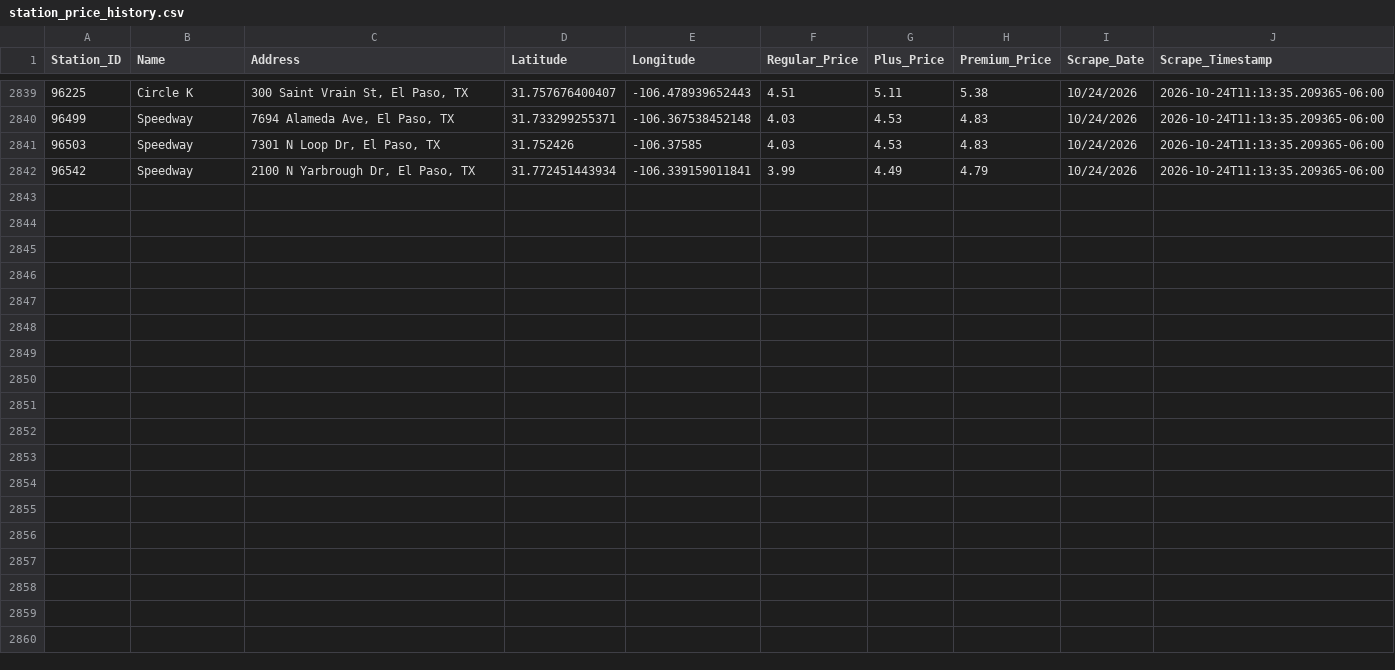
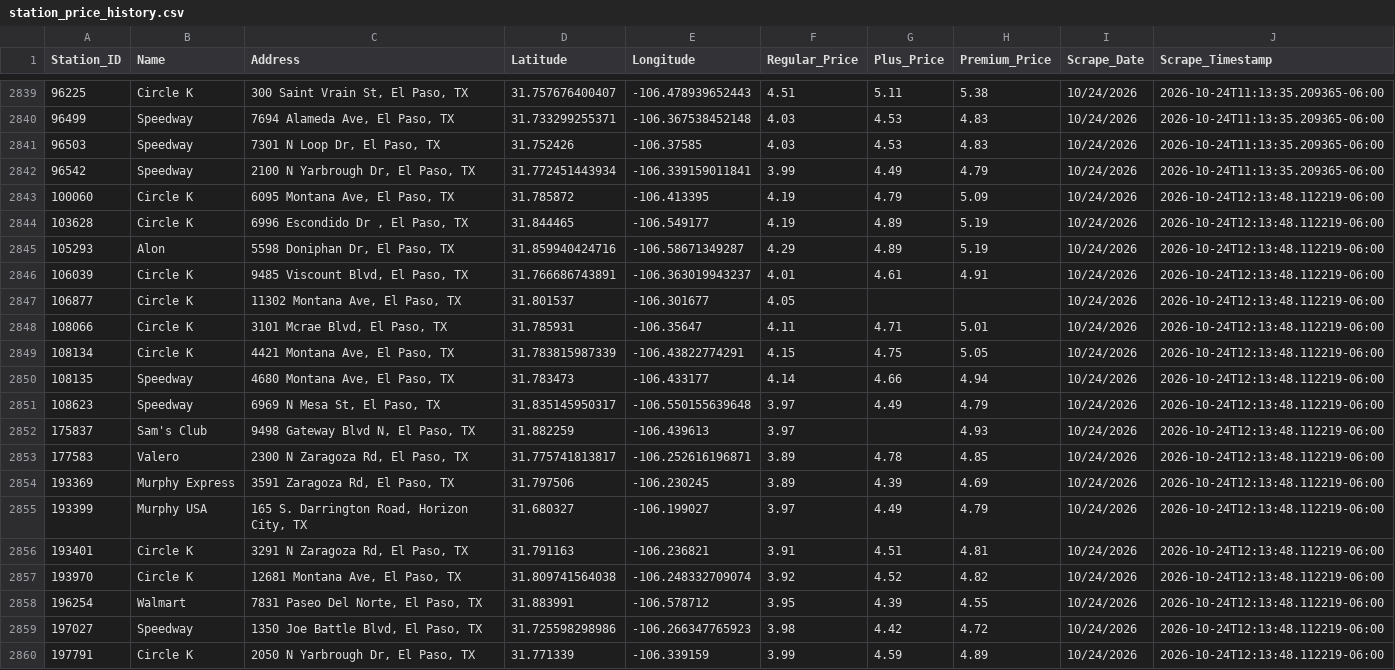
Before and after one commit to hoffmanap/epgas, a CSV file: station_price_history.csv, drawn as a sheet; only a part is shown, gaps mark what is left out; the diff names each change by its address in the sheet, - before the commit and + after, or states it on an @@ line.

```diff
--- a/station_price_history.csv
+++ b/station_price_history.csv
+row 2843: 100060 | Circle K | 6095 Montana Ave, El Paso, TX | 31.785872 | -106.413395 | 4.19 | 4.79 | 5.09 | 10/24/2026 | 2026-10-24T12:13:48.112219-06:00
+row 2844: 103628 | Circle K | 6996 Escondido Dr , El Paso, TX | 31.844465 | -106.549177 | 4.19 | 4.89 | 5.19 | 10/24/2026 | 2026-10-24T12:13:48.112219-06:00
+row 2845: 105293 | Alon | 5598 Doniphan Dr, El Paso, TX | 31.859940424716 | -106.58671349287 | 4.29 | 4.89 | 5.19 | 10/24/2026 | 2026-10-24T12:13:48.112219-06:00
+row 2846: 106039 | Circle K | 9485 Viscount Blvd, El Paso, TX | 31.766686743891 | -106.363019943237 | 4.01 | 4.61 | 4.91 | 10/24/2026 | 2026-10-24T12:13:48.112219-06:00
+row 2847: 106877 | Circle K | 11302 Montana Ave, El Paso, TX | 31.801537 | -106.301677 | 4.05 |  |  | 10/24/2026 | 2026-10-24T12:13:48.112219-06:00
+row 2848: 108066 | Circle K | 3101 Mcrae Blvd, El Paso, TX | 31.785931 | -106.35647 | 4.11 | 4.71 | 5.01 | 10/24/2026 | 2026-10-24T12:13:48.112219-06:00
+row 2849: 108134 | Circle K | 4421 Montana Ave, El Paso, TX | 31.783815987339 | -106.43822774291 | 4.15 | 4.75 | 5.05 | 10/24/2026 | 2026-10-24T12:13:48.112219-06:00
+row 2850: 108135 | Speedway | 4680 Montana Ave, El Paso, TX | 31.783473 | -106.433177 | 4.14 | 4.66 | 4.94 | 10/24/2026 | 2026-10-24T12:13:48.112219-06:00
+row 2851: 108623 | Speedway | 6969 N Mesa St, El Paso, TX | 31.835145950317 | -106.550155639648 | 3.97 | 4.49 | 4.79 | 10/24/2026 | 2026-10-24T12:13:48.112219-06:00
+row 2852: 175837 | Sam's Club | 9498 Gateway Blvd N, El Paso, TX | 31.882259 | -106.439613 | 3.97 |  | 4.93 | 10/24/2026 | 2026-10-24T12:13:48.112219-06:00
+row 2853: 177583 | Valero | 2300 N Zaragoza Rd, El Paso, TX | 31.775741813817 | -106.252616196871 | 3.89 | 4.78 | 4.85 | 10/24/2026 | 2026-10-24T12:13:48.112219-06:00
+row 2854: 193369 | Murphy Express | 3591 Zaragoza Rd, El Paso, TX | 31.797506 | -106.230245 | 3.89 | 4.39 | 4.69 | 10/24/2026 | 2026-10-24T12:13:48.112219-06:00
+row 2855: 193399 | Murphy USA | 165 S. Darrington Road, Horizon City, TX | 31.680327 | -106.199027 | 3.97 | 4.49 | 4.79 | 10/24/2026 | 2026-10-24T12:13:48.112219-06:00
+row 2856: 193401 | Circle K | 3291 N Zaragoza Rd, El Paso, TX | 31.791163 | -106.236821 | 3.91 | 4.51 | 4.81 | 10/24/2026 | 2026-10-24T12:13:48.112219-06:00
+row 2857: 193970 | Circle K | 12681 Montana Ave, El Paso, TX | 31.809741564038 | -106.248332709074 | 3.92 | 4.52 | 4.82 | 10/24/2026 | 2026-10-24T12:13:48.112219-06:00
+row 2858: 196254 | Walmart | 7831 Paseo Del Norte, El Paso, TX | 31.883991 | -106.578712 | 3.95 | 4.39 | 4.55 | 10/24/2026 | 2026-10-24T12:13:48.112219-06:00
+row 2859: 197027 | Speedway | 1350 Joe Battle Blvd, El Paso, TX | 31.725598298986 | -106.266347765923 | 3.98 | 4.42 | 4.72 | 10/24/2026 | 2026-10-24T12:13:48.112219-06:00
+row 2860: 197791 | Circle K | 2050 N Yarbrough Dr, El Paso, TX | 31.771339 | -106.339159 | 3.99 | 4.59 | 4.89 | 10/24/2026 | 2026-10-24T12:13:48.112219-06:00
```
Also changed, not shown: el_paso_gas_prices.csv.
